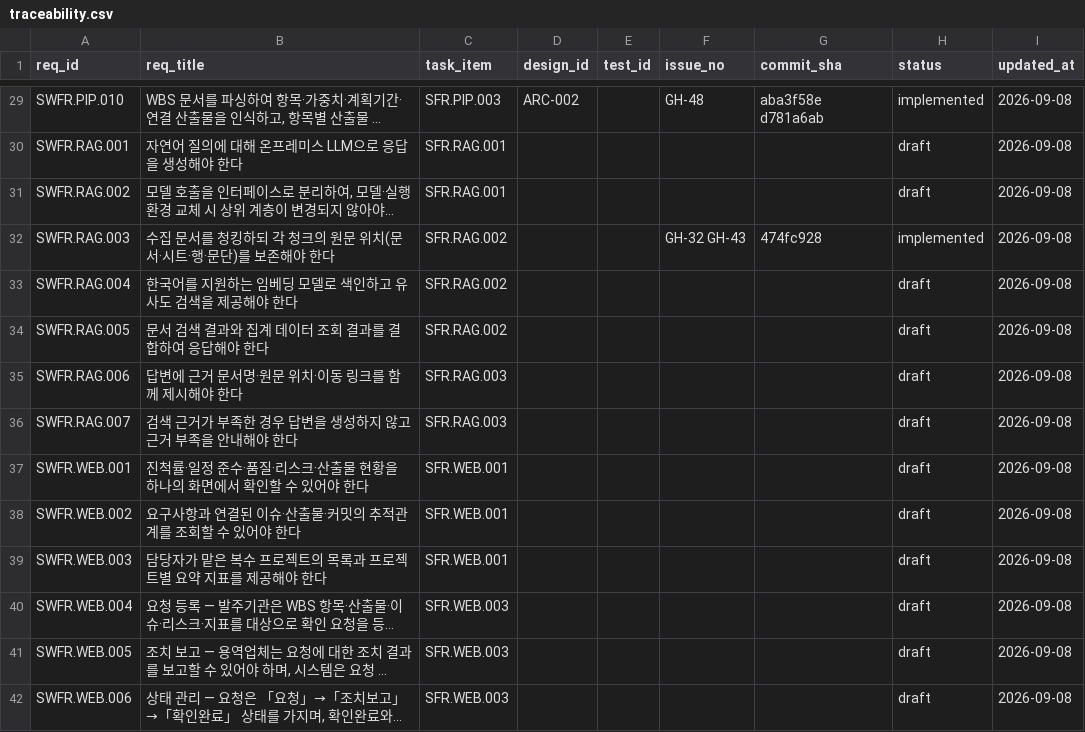
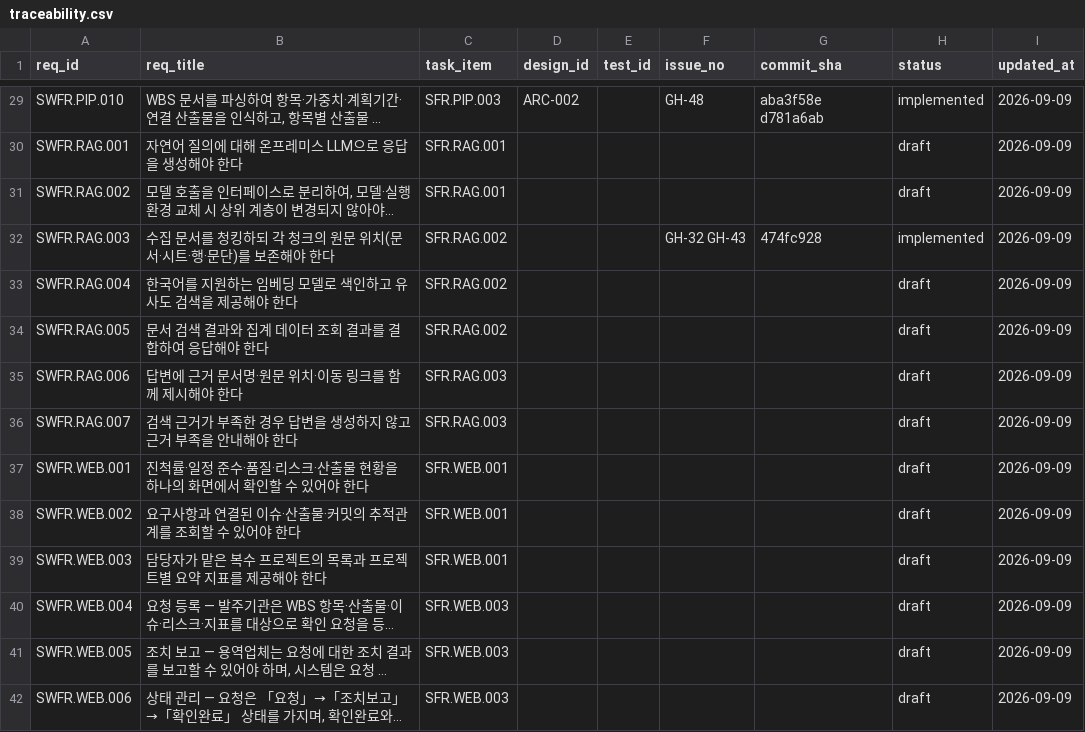
Before and after one commit to jypark-user/axlink, a CSV file: docs/traceability.csv, drawn as a sheet; only a part is shown, gaps mark what is left out; long unchanged cells end in …; the diff covers the shown part only; the diff names each change by its address in the sheet, - before the commit and + after, or states it on an @@ line.

```diff
--- a/docs/traceability.csv
+++ b/docs/traceability.csv
-I29:I42 (updated_at): 2026-09-08
+I29:I42 (updated_at): 2026-09-09
```
Also changed, not shown: 32 edited cells elsewhere in this file, 1 other file.
